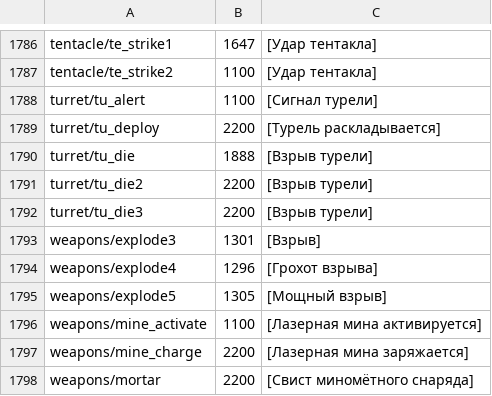
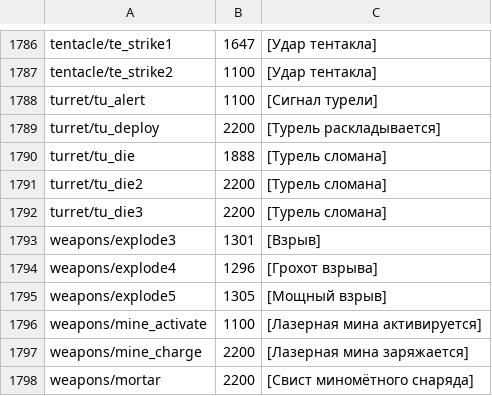
Before and after one commit to grvelvet/HLCC, a TSV file: valve/subtitles_ru.tsv, drawn as a sheet; only a part is shown, gaps mark what is left out.

Commit message:
fix(sfx): change turret/tu_die* to '[Турель сломана]'

```diff
--- a/valve/subtitles_ru.tsv
+++ b/valve/subtitles_ru.tsv
@@ -1789,5 +1789,5 @@ turret/tu_alert	1100	[Сигнал турели]
 turret/tu_deploy	2200	[Турель раскладывается]
-turret/tu_die	1888	[Взрыв турели]
-turret/tu_die2	2200	[Взрыв турели]
-turret/tu_die3	2200	[Взрыв турели]
+turret/tu_die	1888	[Турель сломана]
+turret/tu_die2	2200	[Турель сломана]
+turret/tu_die3	2200	[Турель сломана]
 weapons/explode3	1301	[Взрыв]
```
